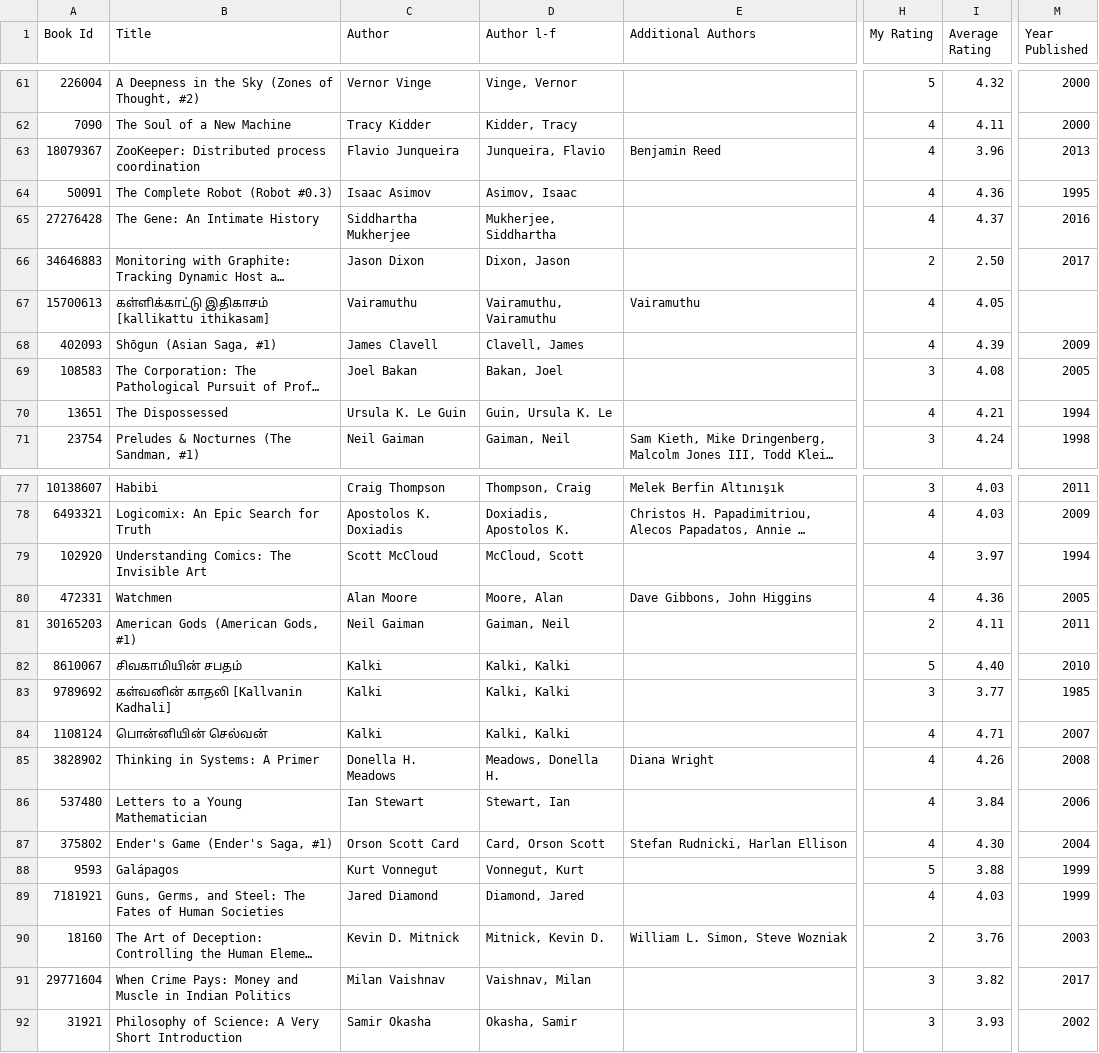
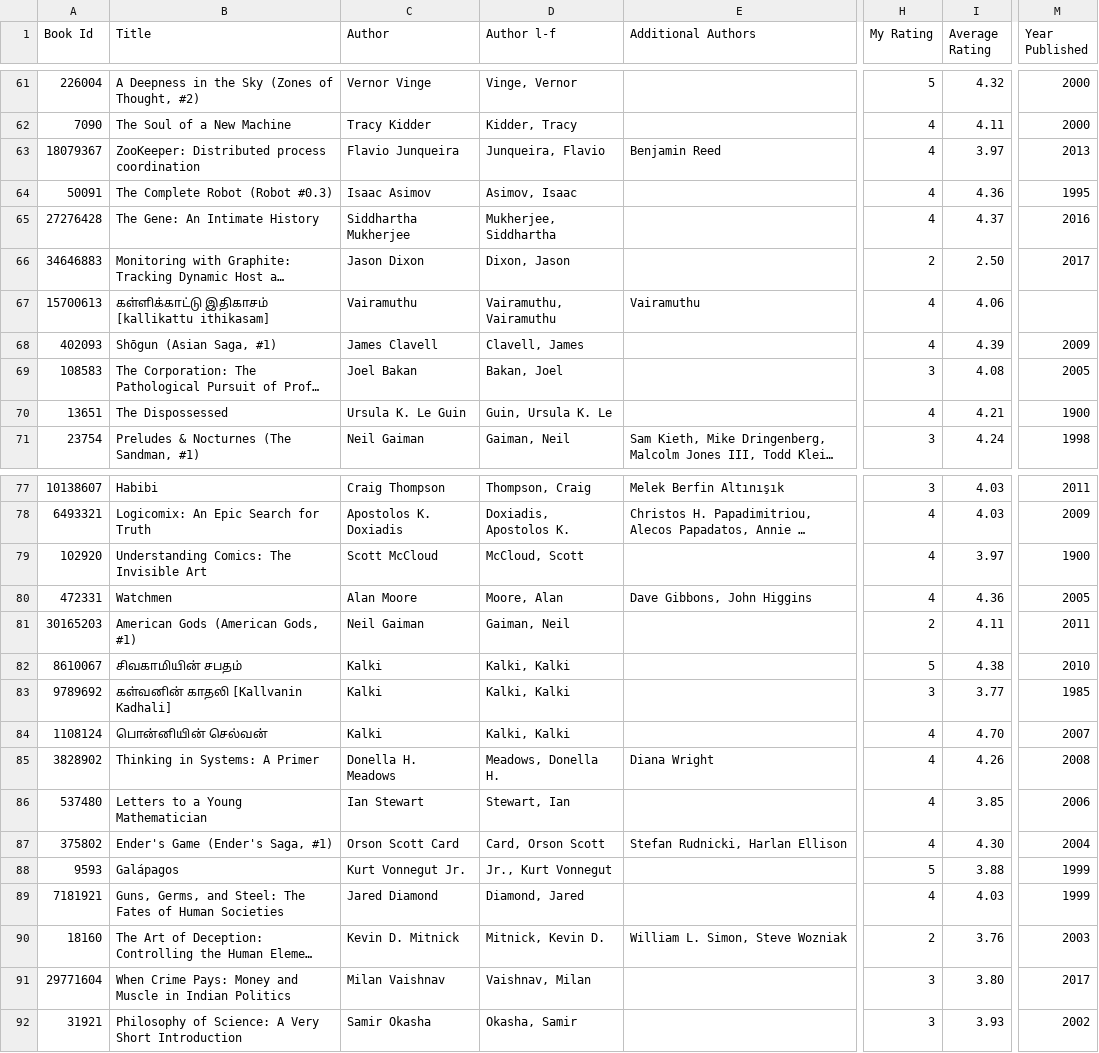
Before and after one commit to ananthakumaran/ananthakumaran.github.com, a CSV file: books.csv, drawn as a sheet; only a part is shown, gaps mark what is left out; long unchanged cells end in …; the diff covers the shown part only; the diff names each change by its address in the sheet, - before the commit and + after, or states it on an @@ line.

```diff
--- a/books.csv
+++ b/books.csv
-I63 (Average Rating): 3.96
+I63 (Average Rating): 3.97
-I67 (Average Rating): 4.05
+I67 (Average Rating): 4.06
-M70 (Year Published): 1994
+M70 (Year Published): 1900
-M79 (Year Published): 1994
+M79 (Year Published): 1900
-I82 (Average Rating): 4.40
+I82 (Average Rating): 4.38
-I84 (Average Rating): 4.71
+I84 (Average Rating): 4.70
-I86 (Average Rating): 3.84
+I86 (Average Rating): 3.85
-C88 (Author): Kurt Vonnegut
+C88 (Author): Kurt Vonnegut Jr.
-D88 (Author l-f): Vonnegut, Kurt
+D88 (Author l-f): Jr., Kurt Vonnegut
-I91 (Average Rating): 3.82
+I91 (Average Rating): 3.80
```
Also changed, not shown: 3 added rows, 3 removed rows and 28 edited cells elsewhere in this file, 2 other files.
